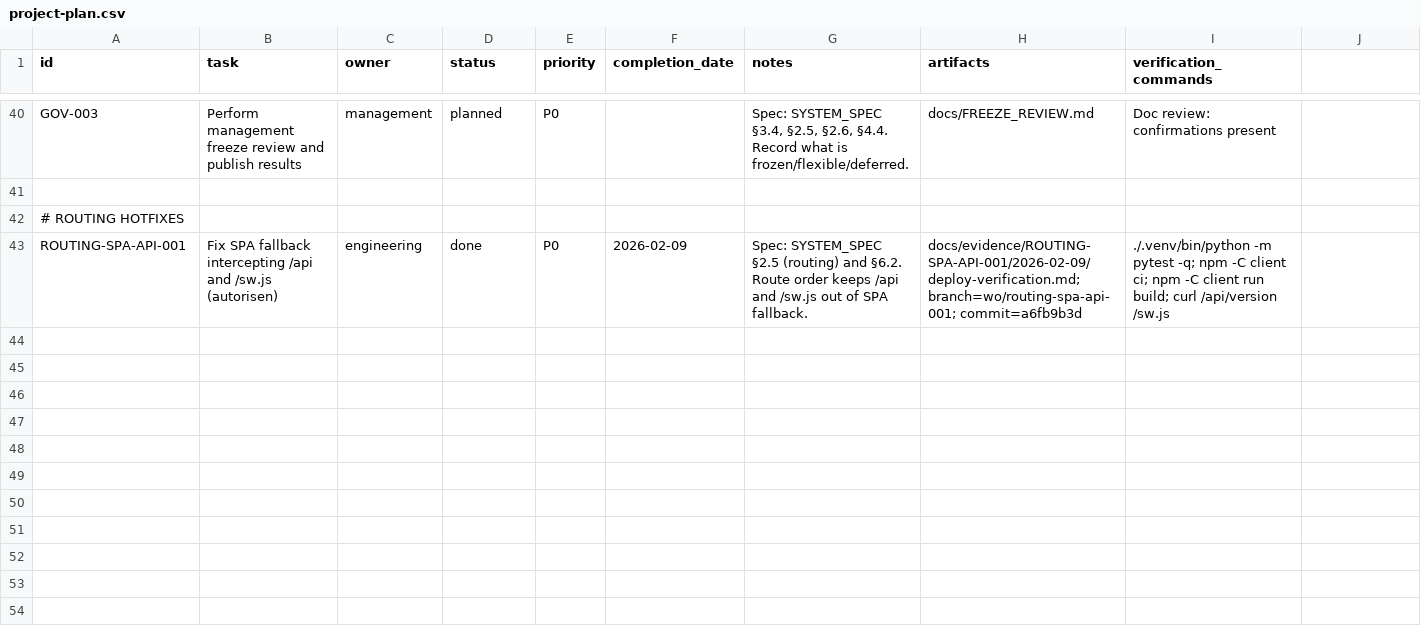
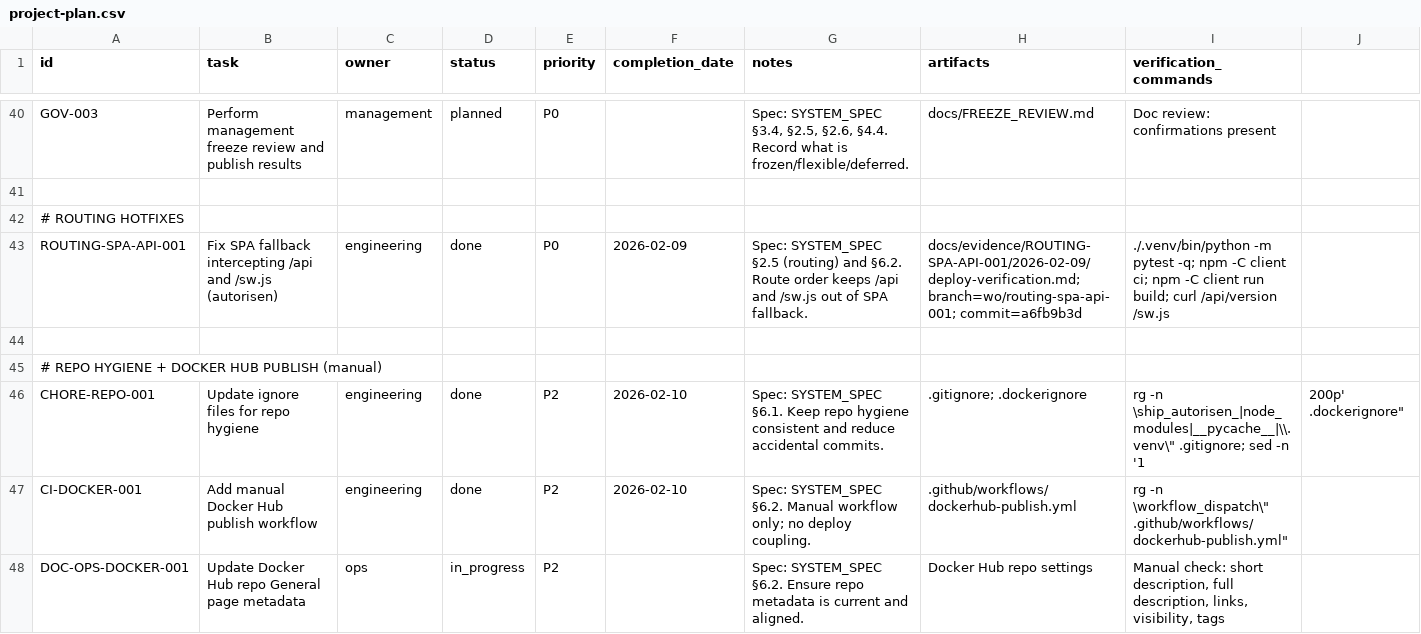
Before and after one commit to robert1948/autorisen, a CSV file: docs/project-plan.csv, drawn as a sheet; only a part is shown, gaps mark what is left out.

Commit message:
chore(repo): ignore hygiene + Docker Hub publish workflow (manual)

```diff
--- a/docs/project-plan.csv
+++ b/docs/project-plan.csv
@@ -43 +43,6 @@ GOV-003,Perform management freeze review and publish results,management,planned,
 ROUTING-SPA-API-001,Fix SPA fallback intercepting /api and /sw.js (autorisen),engineering,done,P0,2026-02-09,"Spec: SYSTEM_SPEC §2.5 (routing) and §6.2. Route order keeps /api and /sw.js out of SPA fallback.","docs/evidence/ROUTING-SPA-API-001/2026-02-09/deploy-verification.md; branch=wo/routing-spa-api-001; commit=a6fb9b3d","./.venv/bin/python -m pytest -q; npm -C client ci; npm -C client run build; curl /api/version /sw.js"
+
+# REPO HYGIENE + DOCKER HUB PUBLISH (manual)
+CHORE-REPO-001,Update ignore files for repo hygiene,engineering,done,P2,2026-02-10,"Spec: SYSTEM_SPEC §6.1. Keep repo hygiene consistent and reduce accidental commits.",".gitignore; .dockerignore","rg -n \"ship_autorisen_|node_modules|__pycache__|\\.venv\" .gitignore; sed -n '1,200p' .dockerignore"
+CI-DOCKER-001,Add manual Docker Hub publish workflow,engineering,done,P2,2026-02-10,"Spec: SYSTEM_SPEC §6.2. Manual workflow only; no deploy coupling.",".github/workflows/dockerhub-publish.yml","rg -n \"workflow_dispatch\" .github/workflows/dockerhub-publish.yml"
+DOC-OPS-DOCKER-001,Update Docker Hub repo General page metadata,ops,in_progress,P2,,"Spec: SYSTEM_SPEC §6.2. Ensure repo metadata is current and aligned.","Docker Hub repo settings","Manual check: short description, full description, links, visibility, tags"
```
Also changed, not shown: 3 other files.
